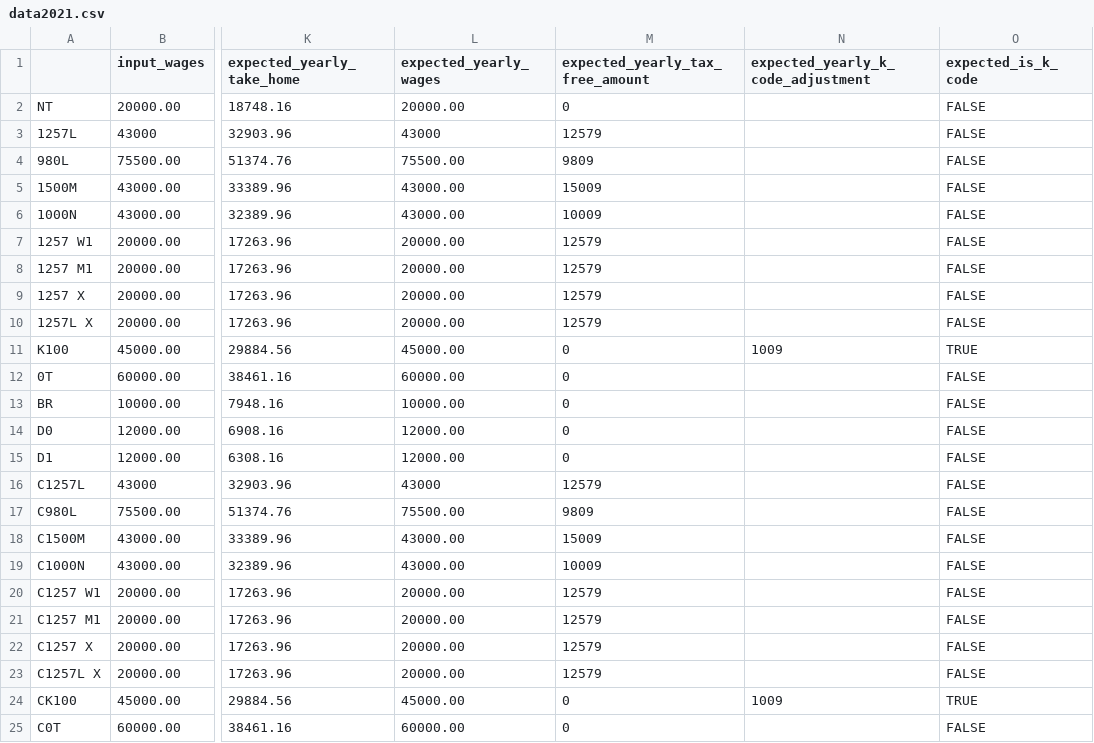
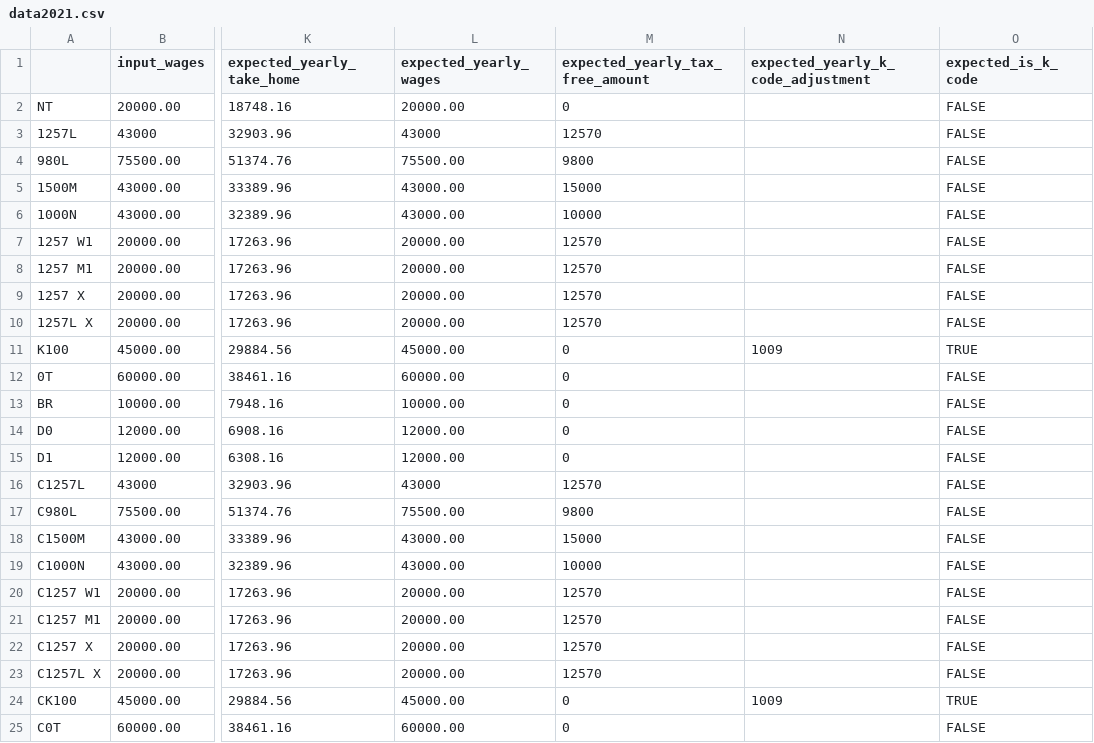
Before and after one commit to hmrc/tax-kalculator, a CSV file: src/jvmTest/resources/data2021.csv, drawn as a sheet; only a part is shown, gaps mark what is left out; the diff covers the shown part only; the diff names each change by its address in the sheet, - before the commit and + after, or states it on an @@ line.

Commit message:
main - £9 adjustment in results

```diff
--- a/src/jvmTest/resources/data2021.csv
+++ b/src/jvmTest/resources/data2021.csv
-M3 (expected_yearly_tax_free_amount): 12579
+M3 (expected_yearly_tax_free_amount): 12570
-M4 (expected_yearly_tax_free_amount): 9809
+M4 (expected_yearly_tax_free_amount): 9800
-M5 (expected_yearly_tax_free_amount): 15009
+M5 (expected_yearly_tax_free_amount): 15000
-M6 (expected_yearly_tax_free_amount): 10009
+M6 (expected_yearly_tax_free_amount): 10000
-M7:M10 (expected_yearly_tax_free_amount): 12579
+M7:M10 (expected_yearly_tax_free_amount): 12570
-M16 (expected_yearly_tax_free_amount): 12579
+M16 (expected_yearly_tax_free_amount): 12570
-M17 (expected_yearly_tax_free_amount): 9809
+M17 (expected_yearly_tax_free_amount): 9800
-M18 (expected_yearly_tax_free_amount): 15009
+M18 (expected_yearly_tax_free_amount): 15000
-M19 (expected_yearly_tax_free_amount): 10009
+M19 (expected_yearly_tax_free_amount): 10000
-M20:M23 (expected_yearly_tax_free_amount): 12579
+M20:M23 (expected_yearly_tax_free_amount): 12570
```
Also changed, not shown: 8 edited cells elsewhere in this file, src/jvmTest/resources/data2022.csv, 2 other files.
